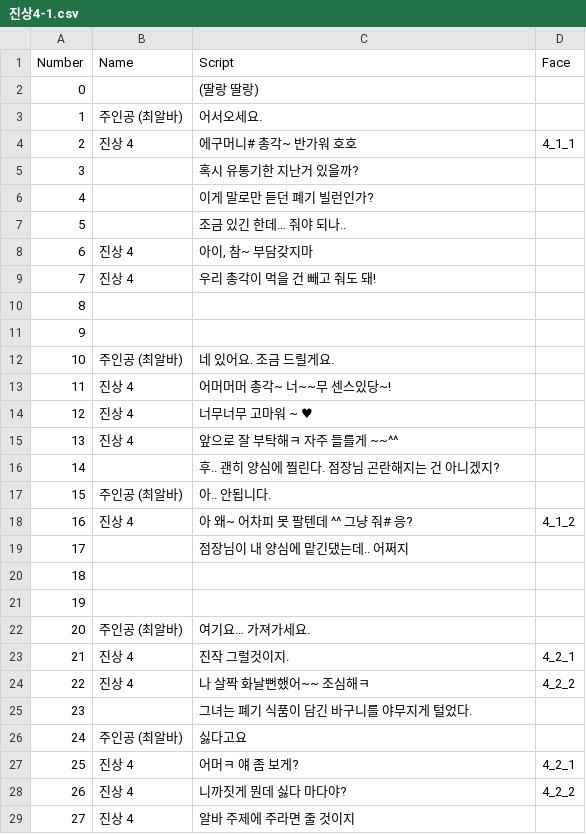
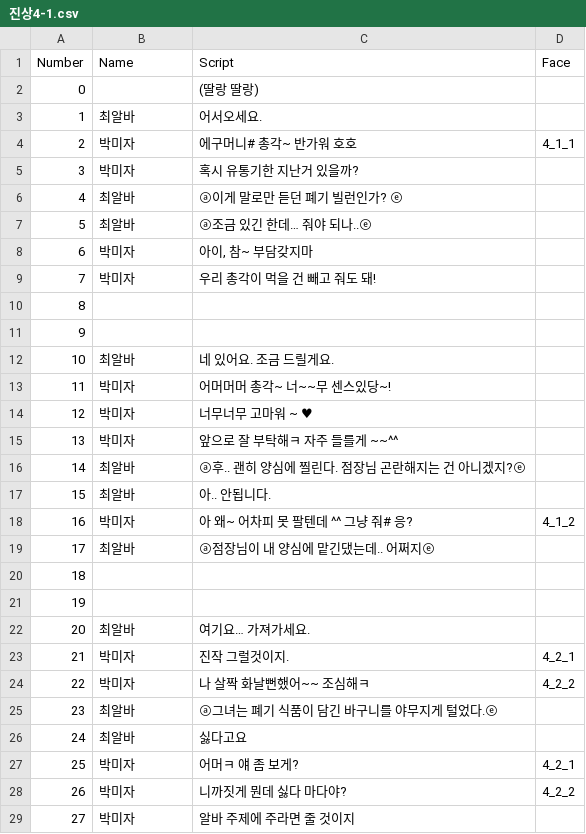
Before and after one commit to TeamOddCS/JS25, a CSV file: Odd_ConvenienceStore/Assets/Resources/진상4-1.csv, drawn as a sheet; only a part is shown; the diff covers the shown part only.

```diff
--- a/Odd_ConvenienceStore/Assets/Resources/진상4-1.csv
+++ b/Odd_ConvenienceStore/Assets/Resources/진상4-1.csv
@@ -2,28 +2,28 @@
 0,,(딸랑 딸랑),
-1,주인공 (최알바),어서오세요.,
-2,진상 4,에구머니# 총각~ 반가워 호호,4_1_1
-3,,혹시 유통기한 지난거 있을까?,
-4,,이게 말로만 듣던 폐기 빌런인가?   ,
-5,,조금 있긴 한데… 줘야 되나.. ,
-6,진상 4,"아이, 참~ 부담갖지마  ",
-7,진상 4,우리 총각이 먹을 건 빼고 줘도 돼!,
+1,최알바,어서오세요.,
+2,박미자,에구머니# 총각~ 반가워 호호,4_1_1
+3,박미자,혹시 유통기한 지난거 있을까?,
+4,최알바,ⓐ이게 말로만 듣던 폐기 빌런인가? ⓔ ,
+5,최알바,ⓐ조금 있긴 한데… 줘야 되나..ⓔ,
+6,박미자,"아이, 참~ 부담갖지마  ",
+7,박미자,우리 총각이 먹을 건 빼고 줘도 돼!,
 8,,,
 9,,,
-10,주인공 (최알바),네 있어요. 조금 드릴게요.,
-11,진상 4,어머머머 총각~ 너~~무 센스있당~! ,
-12,진상 4,너무너무 고마워 ~ ♥,
-13,진상 4,앞으로 잘 부탁해ㅋ  자주 들를게 ~~^^,
-14,,후.. 괜히 양심에 찔린다.  점장님 곤란해지는 건 아니겠지?,
-15,주인공 (최알바),아.. 안됩니다.,
-16,진상 4,아 왜~ 어차피 못 팔텐데 ^^  그냥 줘# 응?,4_1_2
-17,,점장님이 내 양심에 맡긴댔는데.. 어쩌지,
+10,최알바,네 있어요. 조금 드릴게요.,
+11,박미자,어머머머 총각~ 너~~무 센스있당~! ,
+12,박미자,너무너무 고마워 ~ ♥,
+13,박미자,앞으로 잘 부탁해ㅋ  자주 들를게 ~~^^,
+14,최알바,ⓐ후.. 괜히 양심에 찔린다.  점장님 곤란해지는 건 아니겠지?ⓔ,
+15,최알바,아.. 안됩니다.,
+16,박미자,아 왜~ 어차피 못 팔텐데 ^^  그냥 줘# 응?,4_1_2
+17,최알바,ⓐ점장님이 내 양심에 맡긴댔는데.. 어쩌지ⓔ,
 18,,,
 19,,,
-20,주인공 (최알바),여기요… 가져가세요.,
-21,진상 4,진작 그럴것이지.  ,4_2_1
-22,진상 4,나 살짝 화날뻔했어~~  조심해ㅋ,4_2_2
-23,,그녀는 폐기 식품이 담긴 바구니를 야무지게 털었다.,
-24,주인공 (최알바),싫다고요,
-25,진상 4,어머ㅋ 얘 좀 보게?  ,4_2_1
-26,진상 4,니까짓게 뭔데 싫다 마다야?,4_2_2
-27,진상 4,알바 주제에 주라면 줄 것이지,
+20,최알바,여기요… 가져가세요.,
+21,박미자,진작 그럴것이지.  ,4_2_1
+22,박미자,나 살짝 화날뻔했어~~  조심해ㅋ,4_2_2
+23,최알바,ⓐ그녀는 폐기 식품이 담긴 바구니를 야무지게 털었다.ⓔ,
+24,최알바,싫다고요,
+25,박미자,어머ㅋ 얘 좀 보게?  ,4_2_1
+26,박미자,니까짓게 뭔데 싫다 마다야?,4_2_2
+27,박미자,알바 주제에 주라면 줄 것이지,
```
Also changed, not shown: 26 edited cells elsewhere in this file, Odd_ConvenienceStore/Assets/Resources/Day2-1.csv, Odd_ConvenienceStore/Assets/Resources/진상3-1.csv, 31 other files.
